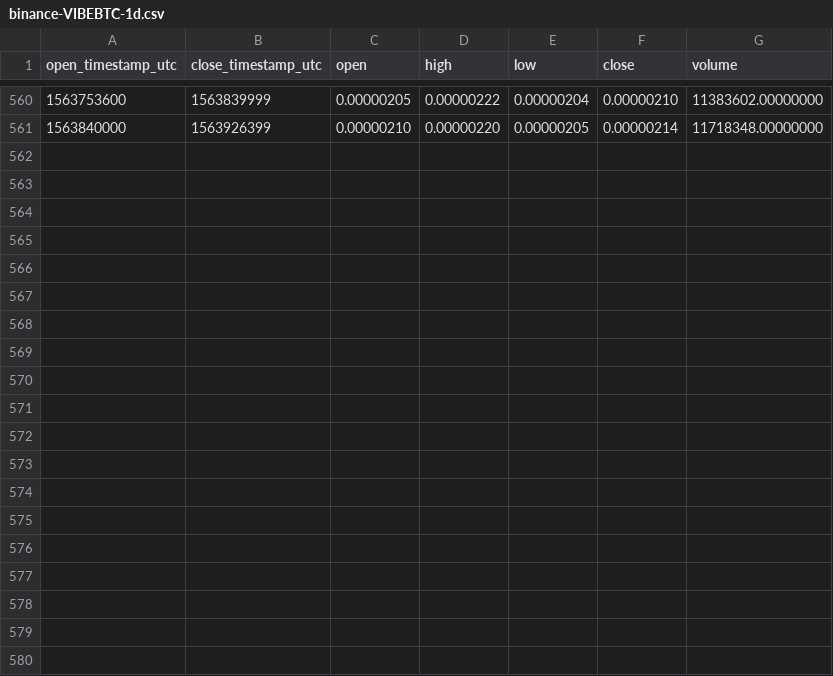
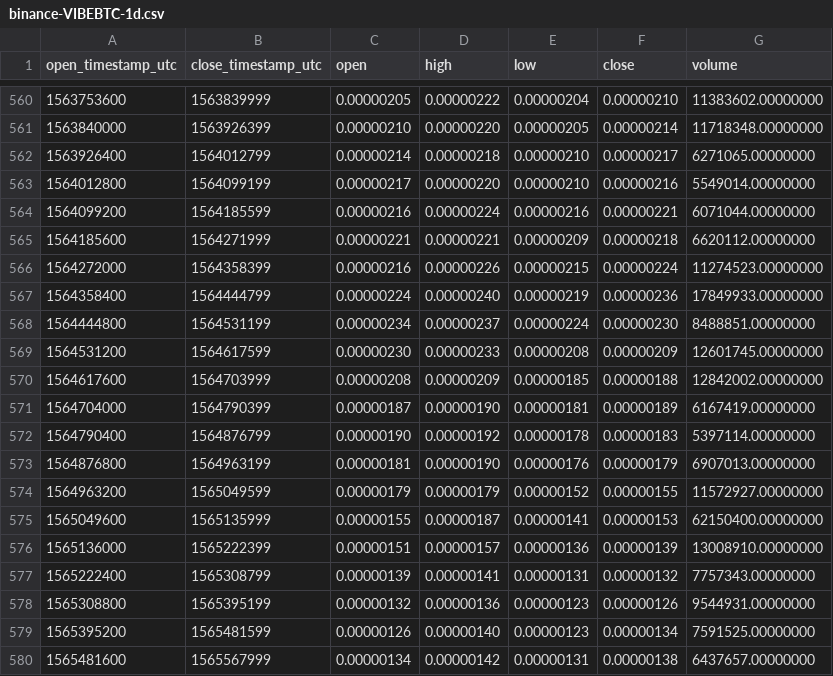
Before and after one commit to cryptobigbro/binance-VIBEBTC, a CSV file: binance-VIBEBTC-1d.csv, drawn as a sheet; only a part is shown, gaps mark what is left out.

Commit message:
Update OHLCV data.

```diff
--- a/binance-VIBEBTC-1d.csv
+++ b/binance-VIBEBTC-1d.csv
@@ -561 +561,20 @@ open_timestamp_utc,close_timestamp_utc,open,high,low,close,volume
 1563840000,1563926399,0.00000210,0.00000220,0.00000205,0.00000214,11718348.00000000
+1563926400,1564012799,0.00000214,0.00000218,0.00000210,0.00000217,6271065.00000000
+1564012800,1564099199,0.00000217,0.00000220,0.00000210,0.00000216,5549014.00000000
+1564099200,1564185599,0.00000216,0.00000224,0.00000216,0.00000221,6071044.00000000
+1564185600,1564271999,0.00000221,0.00000221,0.00000209,0.00000218,6620112.00000000
+1564272000,1564358399,0.00000216,0.00000226,0.00000215,0.00000224,11274523.00000000
+1564358400,1564444799,0.00000224,0.00000240,0.00000219,0.00000236,17849933.00000000
+1564444800,1564531199,0.00000234,0.00000237,0.00000224,0.00000230,8488851.00000000
+1564531200,1564617599,0.00000230,0.00000233,0.00000208,0.00000209,12601745.00000000
+1564617600,1564703999,0.00000208,0.00000209,0.00000185,0.00000188,12842002.00000000
+1564704000,1564790399,0.00000187,0.00000190,0.00000181,0.00000189,6167419.00000000
+1564790400,1564876799,0.00000190,0.00000192,0.00000178,0.00000183,5397114.00000000
+1564876800,1564963199,0.00000181,0.00000190,0.00000176,0.00000179,6907013.00000000
+1564963200,1565049599,0.00000179,0.00000179,0.00000152,0.00000155,11572927.00000000
+1565049600,1565135999,0.00000155,0.00000187,0.00000141,0.00000153,62150400.00000000
+1565136000,1565222399,0.00000151,0.00000157,0.00000136,0.00000139,13008910.00000000
+1565222400,1565308799,0.00000139,0.00000141,0.00000131,0.00000132,7757343.00000000
+1565308800,1565395199,0.00000132,0.00000136,0.00000123,0.00000126,9544931.00000000
+1565395200,1565481599,0.00000126,0.00000140,0.00000123,0.00000134,7591525.00000000
+1565481600,1565567999,0.00000134,0.00000142,0.00000131,0.00000138,6437657.00000000
```
Also changed, not shown: binance-VIBEBTC-1M.csv, binance-VIBEBTC-1w.csv, 1 other file.
